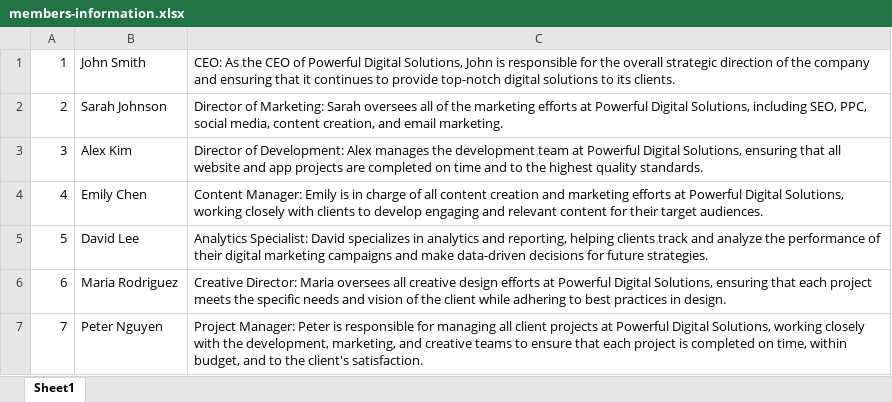
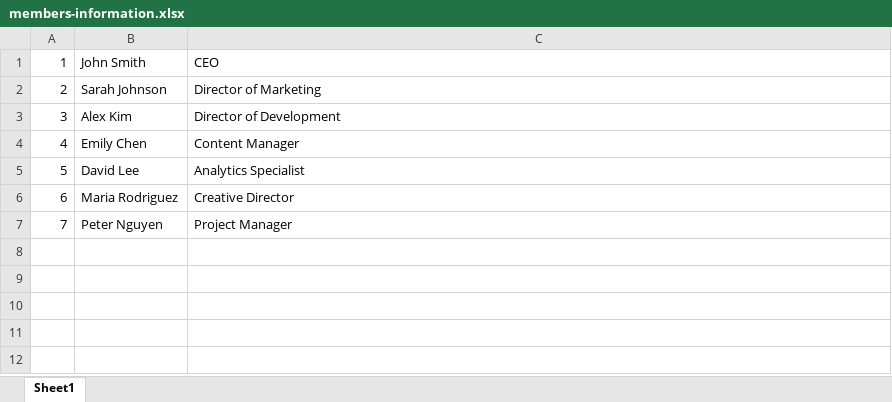
Before and after one commit to eddyboutros/excelapis_bootstrap, an Excel workbook: members-information.xlsx, sheet Sheet1, drawn as a sheet; values as stored, in another font and other column widths than the file's, no borders; the diff names each change by its address in the sheet, - before the commit and + after, or states it on an @@ line.

Commit message:
adjusting and adding excel files, adding a new api

```diff
--- a/members-information.xlsx (sheet Sheet1)
+++ b/members-information.xlsx (sheet Sheet1)
-C1: CEO: As the CEO of Powerful Digital Solutions, John is responsible for the overall strategic direction of the company and ensuring that it continues to provide top-notch digital solutions to its clients.
+C1: CEO
-C2: Director of Marketing: Sarah oversees all of the marketing efforts at Powerful Digital Solutions, including SEO, PPC, social media, content creation, and email marketing.
+C2: Director of Marketing
-C3: Director of Development: Alex manages the development team at Powerful Digital Solutions, ensuring that all website and app projects are completed on time and to the highest quality standards.
+C3: Director of Development
-C4: Content Manager: Emily is in charge of all content creation and marketing efforts at Powerful Digital Solutions, working closely with clients to develop engaging and relevant content for their target audiences.
+C4: Content Manager
-C5: Analytics Specialist: David specializes in analytics and reporting, helping clients track and analyze the performance of their digital marketing campaigns and make data-driven decisions for future strategies.
+C5: Analytics Specialist
-C6: Creative Director: Maria oversees all creative design efforts at Powerful Digital Solutions, ensuring that each project meets the specific needs and vision of the client while adhering to best practices in design.
+C6: Creative Director
-C7: Project Manager: Peter is responsible for managing all client projects at Powerful Digital Solutions, working closely with the development, marketing, and creative teams to ensure that each project is completed on time, within budget, and to the client's satisfaction.
+C7: Project Manager
```
Also changed, not shown: 2 other files.
